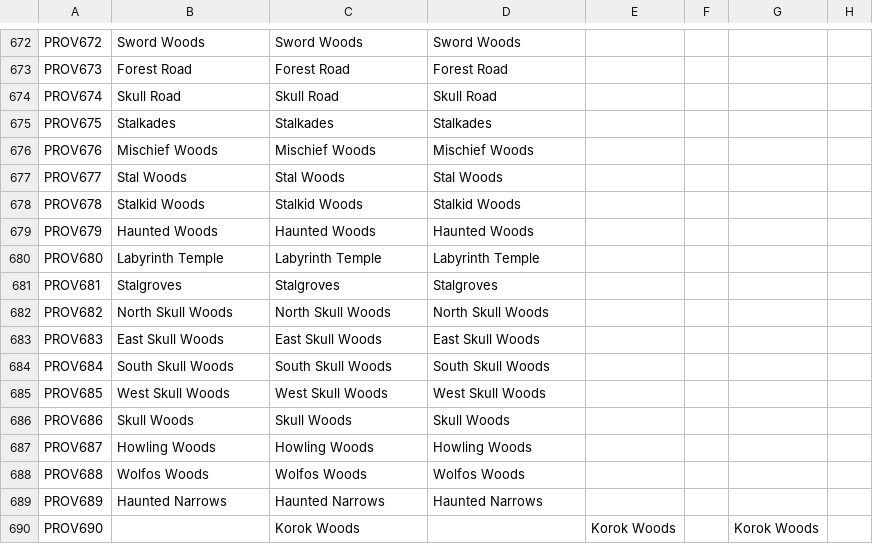
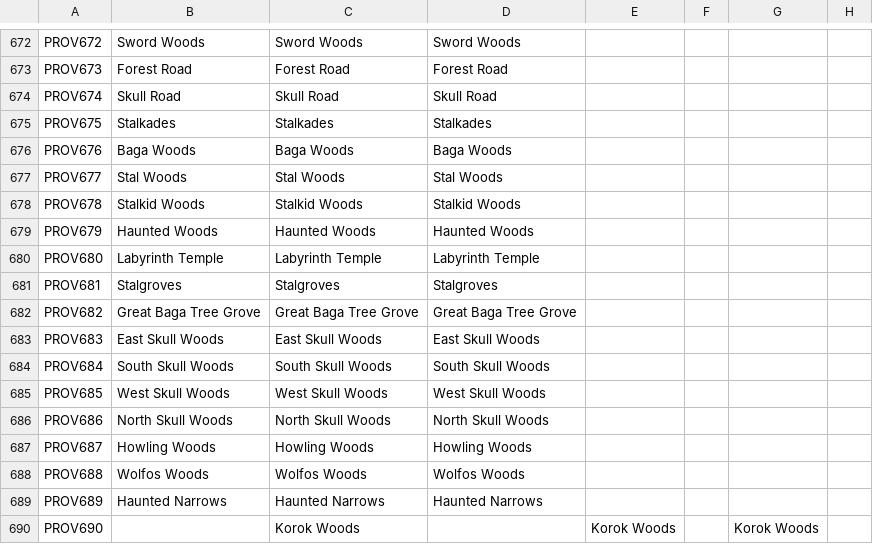
Before and after one commit to locustgate/Hylian-Kings, a CSV file: Hylian Kings/localisation/y_Province_names.csv, drawn as a sheet; only a part is shown, gaps mark what is left out; the diff covers the shown part only; the diff names each change by its address in the sheet, - before the commit and + after, or states it on an @@ line.

Commit message:
Great Forest Provinces
Completed the Provinces for the Great Forest

```diff
--- a/Hylian Kings/localisation/y_Province_names.csv
+++ b/Hylian Kings/localisation/y_Province_names.csv
-B676: Mischief Woods
+B676: Baga Woods
-C676: Mischief Woods
+C676: Baga Woods
-D676: Mischief Woods
+D676: Baga Woods
-B682: North Skull Woods
+B682: Great Baga Tree Grove
-C682: North Skull Woods
+C682: Great Baga Tree Grove
-D682: North Skull Woods
+D682: Great Baga Tree Grove
-B686: Skull Woods
+B686: North Skull Woods
-C686: Skull Woods
+C686: North Skull Woods
-D686: Skull Woods
+D686: North Skull Woods
```
Also changed, not shown: 35 added rows elsewhere in this file, Hylian Kings/new def.csv, 2 other files.
